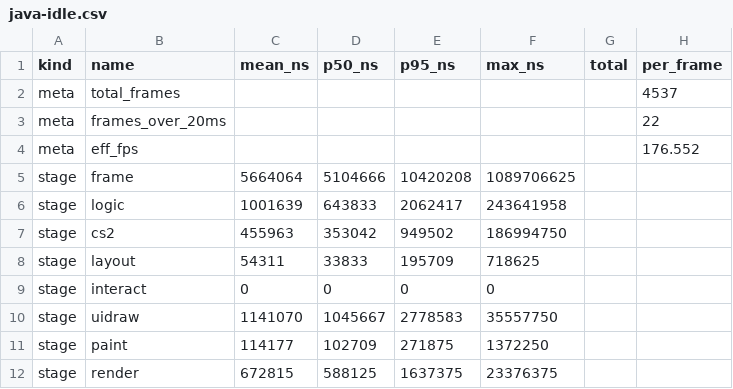
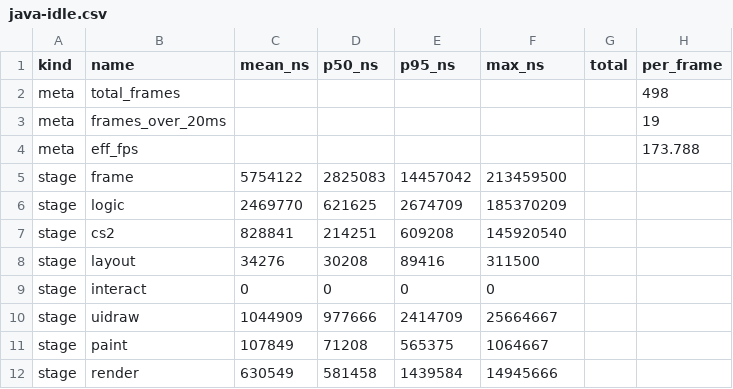
Before and after one commit to MRobertEvers/oldschool-clientc, a CSV file: tools/perf/results/cvj/java-idle.csv, drawn as a sheet; only a part is shown; the diff covers the shown part only.

```diff
--- a/tools/perf/results/cvj/java-idle.csv
+++ b/tools/perf/results/cvj/java-idle.csv
@@ -1,12 +1,12 @@
 kind,name,mean_ns,p50_ns,p95_ns,max_ns,total,per_frame
-meta,total_frames,,,,,,4537,
-meta,frames_over_20ms,,,,,,22,
-meta,eff_fps,,,,,,176.552,
-stage,frame,5664064,5104666,10420208,1089706625,,
-stage,logic,1001639,643833,2062417,243641958,,
-stage,cs2,455963,353042,949502,186994750,,
-stage,layout,54311,33833,195709,718625,,
+meta,total_frames,,,,,,498,
+meta,frames_over_20ms,,,,,,19,
+meta,eff_fps,,,,,,173.788,
+stage,frame,5754122,2825083,14457042,213459500,,
+stage,logic,2469770,621625,2674709,185370209,,
+stage,cs2,828841,214251,609208,145920540,,
+stage,layout,34276,30208,89416,311500,,
 stage,interact,0,0,0,0,,
-stage,uidraw,1141070,1045667,2778583,35557750,,
-stage,paint,114177,102709,271875,1372250,,
-stage,render,672815,588125,1637375,23376375,,
+stage,uidraw,1044909,977666,2414709,25664667,,
+stage,paint,107849,71208,565375,1064667,,
+stage,render,630549,581458,1439584,14945666,,
```
Also changed, not shown: 25 edited cells elsewhere in this file, 2 other files.
